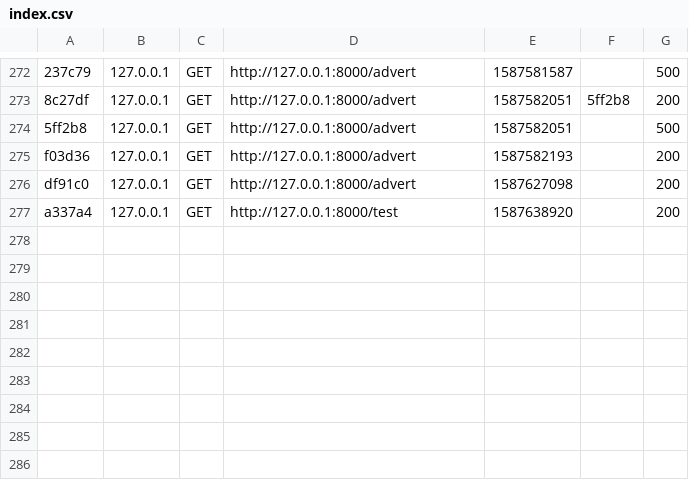
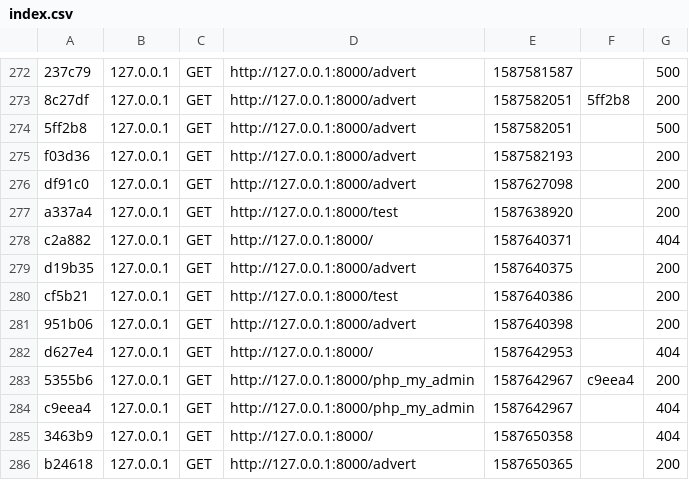
Before and after one commit to DuvergerCamille/tuto_symfony, a CSV file: var/cache/dev/profiler/index.csv, drawn as a sheet; only a part is shown, gaps mark what is left out.

```diff
--- a/var/cache/dev/profiler/index.csv
+++ b/var/cache/dev/profiler/index.csv
@@ -277 +277,10 @@ df91c0,127.0.0.1,GET,http://127.0.0.1:8000/advert,1587627098,,200
 a337a4,127.0.0.1,GET,http://127.0.0.1:8000/test,1587638920,,200
+c2a882,127.0.0.1,GET,http://127.0.0.1:8000/,1587640371,,404
+d19b35,127.0.0.1,GET,http://127.0.0.1:8000/advert,1587640375,,200
+cf5b21,127.0.0.1,GET,http://127.0.0.1:8000/test,1587640386,,200
+951b06,127.0.0.1,GET,http://127.0.0.1:8000/advert,1587640398,,200
+d627e4,127.0.0.1,GET,http://127.0.0.1:8000/,1587642953,,404
+5355b6,127.0.0.1,GET,http://127.0.0.1:8000/php_my_admin,1587642967,c9eea4,200
+c9eea4,127.0.0.1,GET,http://127.0.0.1:8000/php_my_admin,1587642967,,404
+3463b9,127.0.0.1,GET,http://127.0.0.1:8000/,1587650358,,404
+b24618,127.0.0.1,GET,http://127.0.0.1:8000/advert,1587650365,,200
```
Also changed, not shown: 13 other files.
